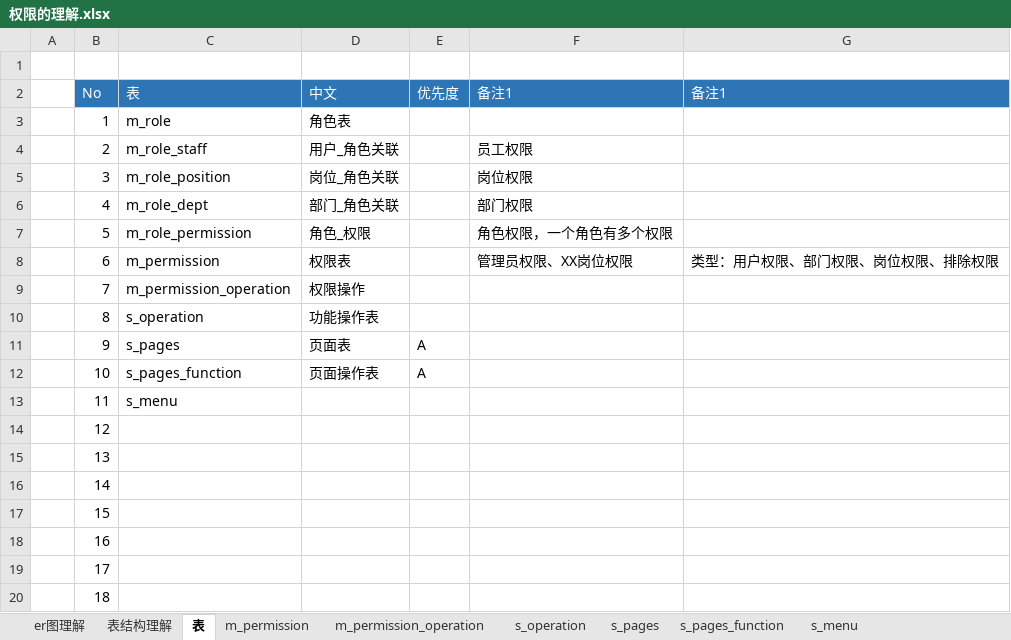
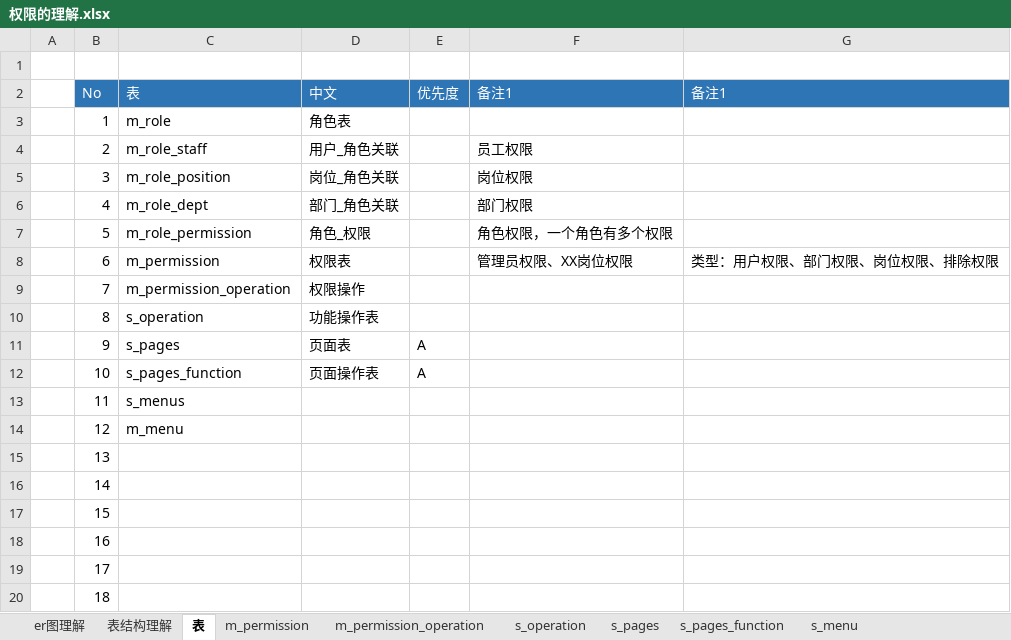
Before and after one commit to zxhbloomer/perfect_v4, an Excel workbook: 00_doc/01_设计思路/01_权限设计/权限的理解.xlsx, sheet 表, drawn as a sheet; values as stored, in another font and other column widths than the file's, no borders; the diff names each change by its address in the sheet, - before the commit and + after, or states it on an @@ line.

```diff
--- a/00_doc/01_设计思路/01_权限设计/权限的理解.xlsx (sheet 表)
+++ b/00_doc/01_设计思路/01_权限设计/权限的理解.xlsx (sheet 表)
-C13 (表): s_menu
+C13 (表): s_menus
-C14 (表): (empty)
+C14 (表): m_menu
```
Also changed, not shown: 2 other files.
